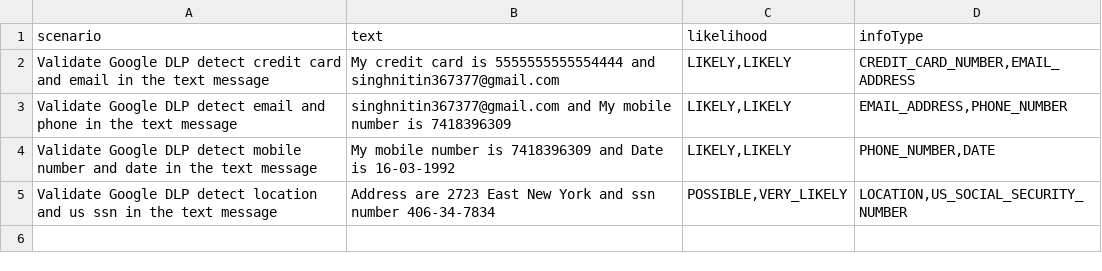
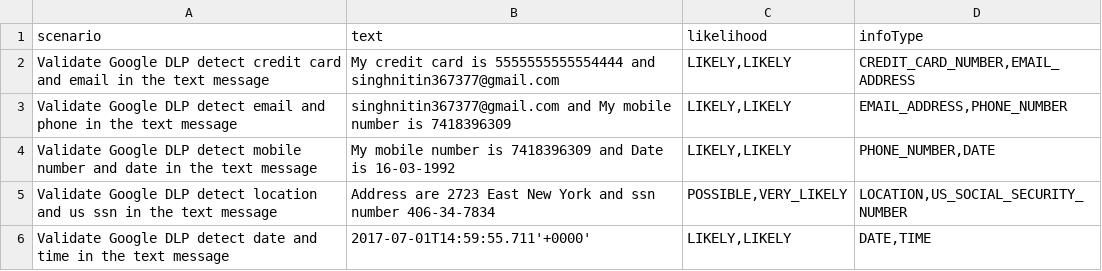
Before and after one commit to singhnitin372/GoogleDLPTesting, a CSV file: Data/Multiple_Detection.csv, drawn as a sheet.

```diff
--- a/Data/Multiple_Detection.csv
+++ b/Data/Multiple_Detection.csv
@@ -5 +5,2 @@ Validate Google DLP detect mobile number and date in the text message ,My mobile
 Validate Google DLP detect location and us ssn in the text message,Address are 2723 East New York and ssn number 406-34-7834,"POSSIBLE,VERY_LIKELY","LOCATION,US_SOCIAL_SECURITY_NUMBER"
+Validate Google DLP detect date and time in the text message,2017-07-01T14:59:55.711'+0000',"LIKELY,LIKELY","DATE,TIME"
```
Also changed, not shown: Data/Single_Detection.csv, Data/false_detection.csv, 1 other file.
